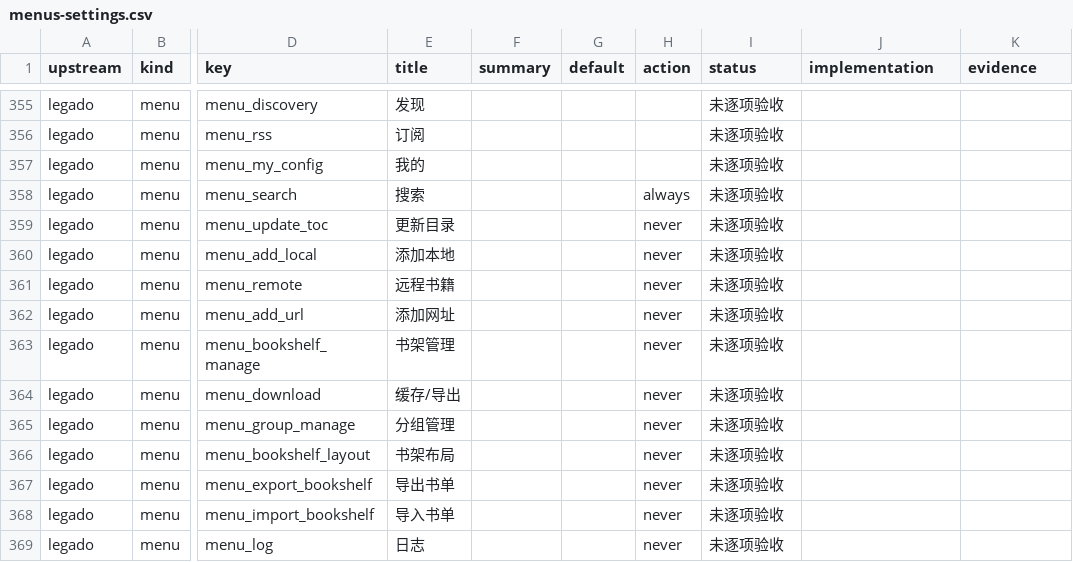
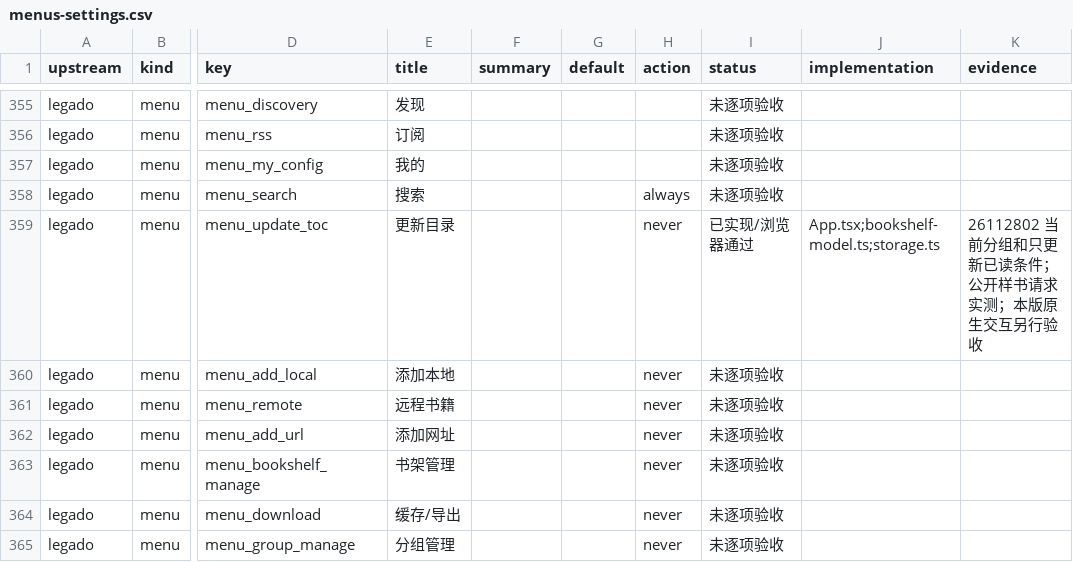
Before and after one commit to suixincrazy/legado-tauri, a CSV file: docs/audit/menus-settings.csv, drawn as a sheet; only a part is shown, gaps mark what is left out; the shorter side is filled out with more unchanged rows; the diff names each change by its address in the sheet, - before the commit and + after, or states it on an @@ line.

Commit message:
Scope bookshelf refresh to groups and caught-up books

```diff
--- a/docs/audit/menus-settings.csv
+++ b/docs/audit/menus-settings.csv
-I359 (status): 未逐项验收
+I359 (status): 已实现/浏览器通过
-J359 (implementation): (empty)
+J359 (implementation): App.tsx;bookshelf-model.ts;storage.ts
-K359 (evidence): (empty)
+K359 (evidence): 26112802 当前分组和只更新已读条件；公开样书请求实测；本版原生交互另行验收
```
Also changed, not shown: docs/audit/layouts.csv, 20 other files.
